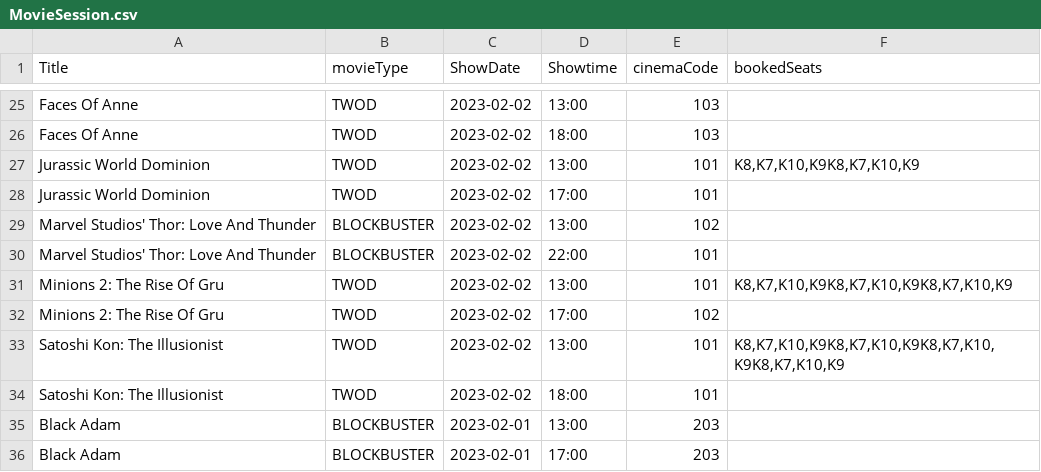
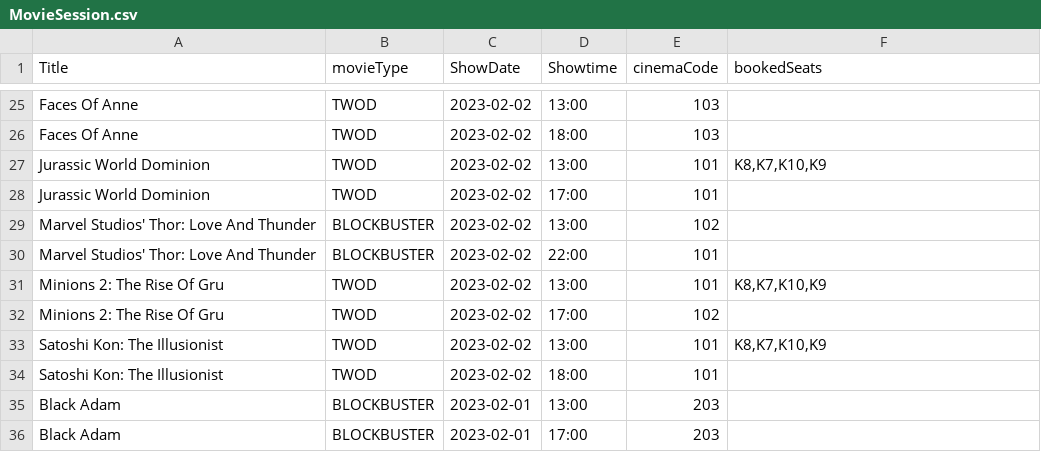
Before and after one commit to natisaver/Movie-Booking-System, a CSV file: src/Data/MovieSession.csv, drawn as a sheet; only a part is shown, gaps mark what is left out.

Commit message:
Fixed ChooseMovie

```diff
--- a/src/Data/MovieSession.csv
+++ b/src/Data/MovieSession.csv
@@ -26,3 +26,3 @@ Faces Of Anne,TWOD,2023-02-02,13:00,103,""
 Faces Of Anne,TWOD,2023-02-02,18:00,103,""
-Jurassic World Dominion,TWOD,2023-02-02,13:00,101,"K8,K7,K10,K9K8,K7,K10,K9"
+Jurassic World Dominion,TWOD,2023-02-02,13:00,101,"K8,K7,K10,K9"
 Jurassic World Dominion,TWOD,2023-02-02,17:00,101,""
@@ -30,5 +30,5 @@ Marvel Studios' Thor: Love And Thunder,BLOCKBUSTER,2023-02-02,13:00,102,""
 Marvel Studios' Thor: Love And Thunder,BLOCKBUSTER,2023-02-02,22:00,101,""
-Minions 2: The Rise Of Gru,TWOD,2023-02-02,13:00,101,"K8,K7,K10,K9K8,K7,K10,K9K8,K7,K10,K9"
+Minions 2: The Rise Of Gru,TWOD,2023-02-02,13:00,101,"K8,K7,K10,K9"
 Minions 2: The Rise Of Gru,TWOD,2023-02-02,17:00,102,""
-Satoshi Kon: The Illusionist,TWOD,2023-02-02,13:00,101,"K8,K7,K10,K9K8,K7,K10,K9K8,K7,K10,K9K8,K7,K10,K9"
+Satoshi Kon: The Illusionist,TWOD,2023-02-02,13:00,101,"K8,K7,K10,K9"
 Satoshi Kon: The Illusionist,TWOD,2023-02-02,18:00,101,""
```
Also changed, not shown: 1 other file.
